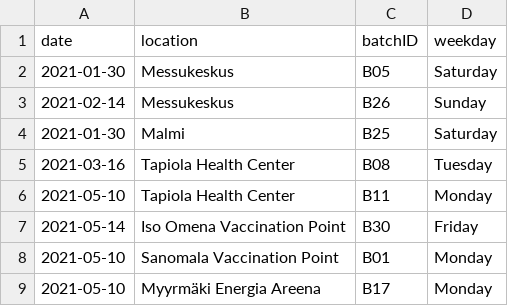
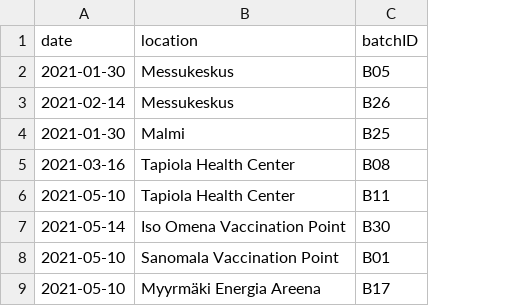
Before and after one commit to Corgi239/vaccine-distribution-database, a CSV file: data/VaccinationEvent.csv, drawn as a sheet; the diff names each change by its address in the sheet, - before the commit and + after, or states it on an @@ line.

Commit message:
change VaccinationEvent

```diff
--- a/data/VaccinationEvent.csv
+++ b/data/VaccinationEvent.csv
-column D (weekday), rows 2-9: Saturday | Sunday | Saturday | Tuesday | Monday | Friday | Monday | Monday
```
Also changed, not shown: 1 other file.
